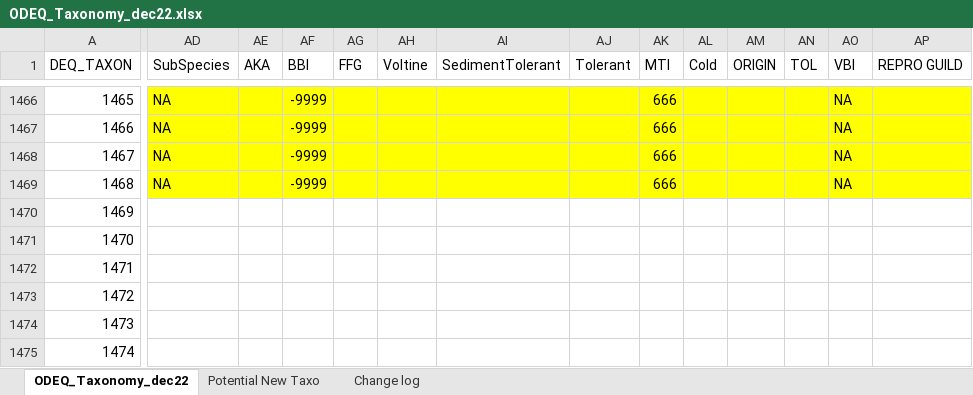
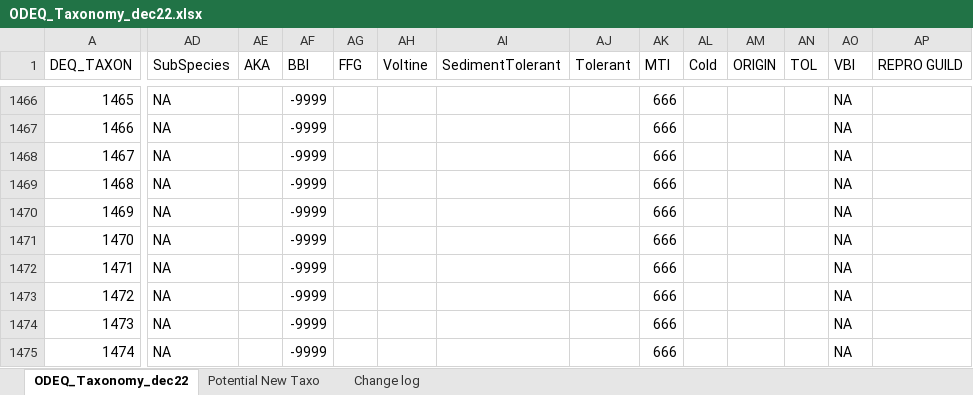
Before and after one commit to DEQlmerric/BioMonORDEQ, an Excel workbook: bugs analyses/Taxonomy/ODEQ_Taxonomy_dec22.xlsx, sheet ODEQ_Taxonomy_dec22, drawn as a sheet; only a part is shown, gaps mark what is left out; values as stored, in another font and other column widths than the file's, no borders; the diff covers the shown part only; the diff names each change by its address in the sheet, - before the commit and + after, or states it on an @@ line.

Commit message:
Update ODEQ_Taxonomy_dec22.xlsx
Added new taxa

```diff
--- a/bugs analyses/Taxonomy/ODEQ_Taxonomy_dec22.xlsx (sheet ODEQ_Taxonomy_dec22)
+++ b/bugs analyses/Taxonomy/ODEQ_Taxonomy_dec22.xlsx (sheet ODEQ_Taxonomy_dec22)
-AD1466:AP1469 fill: #FFFF00
+AD1466:AP1469 fill: none
-AD1470:AD1475 (SubSpecies): (empty)
+AD1470:AD1475 (SubSpecies): NA
-AF1470:AF1475 (BBI): (empty)
+AF1470:AF1475 (BBI): -9999
-AK1470:AK1475 (MTI): (empty)
+AK1470:AK1475 (MTI): 666
-AO1470:AO1475 (VBI): (empty)
+AO1470:AO1475 (VBI): NA
```
Also changed, not shown: cell formats elsewhere in this sheet.
